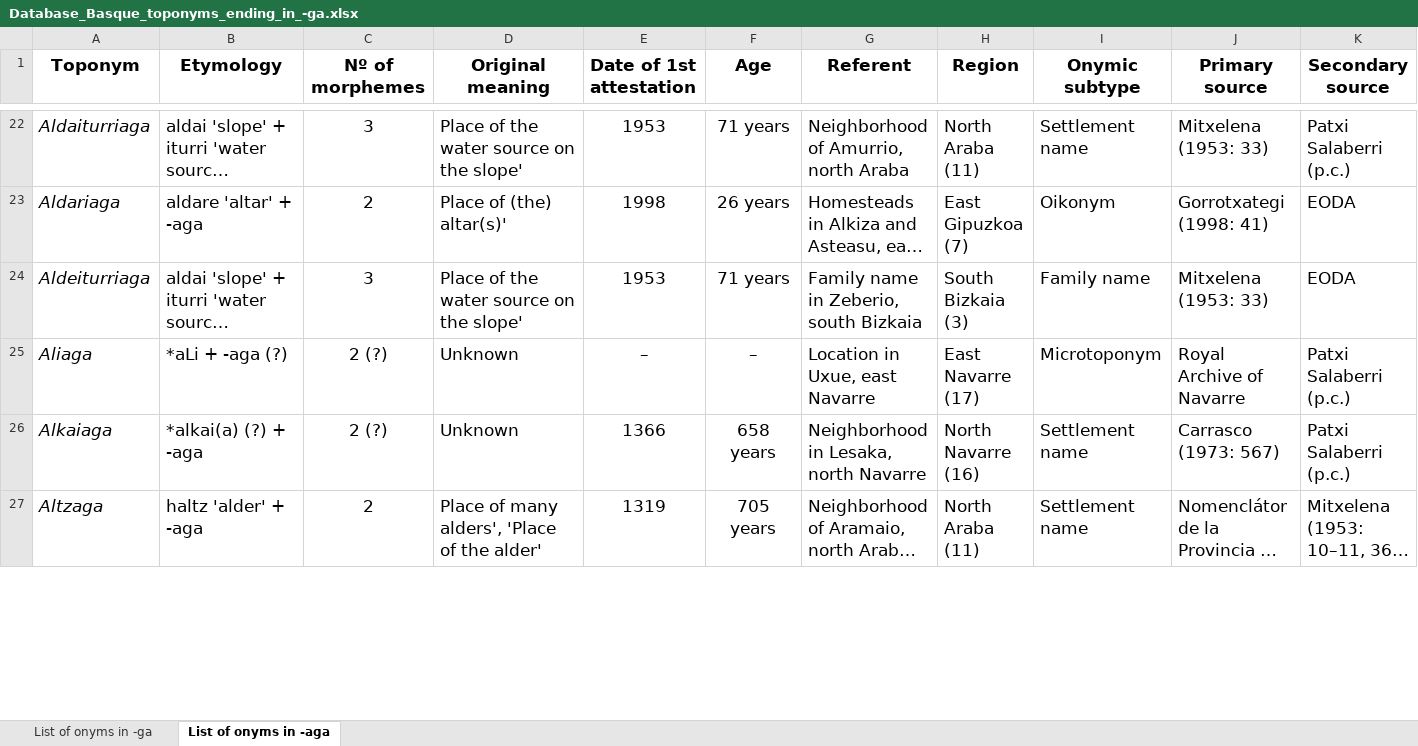
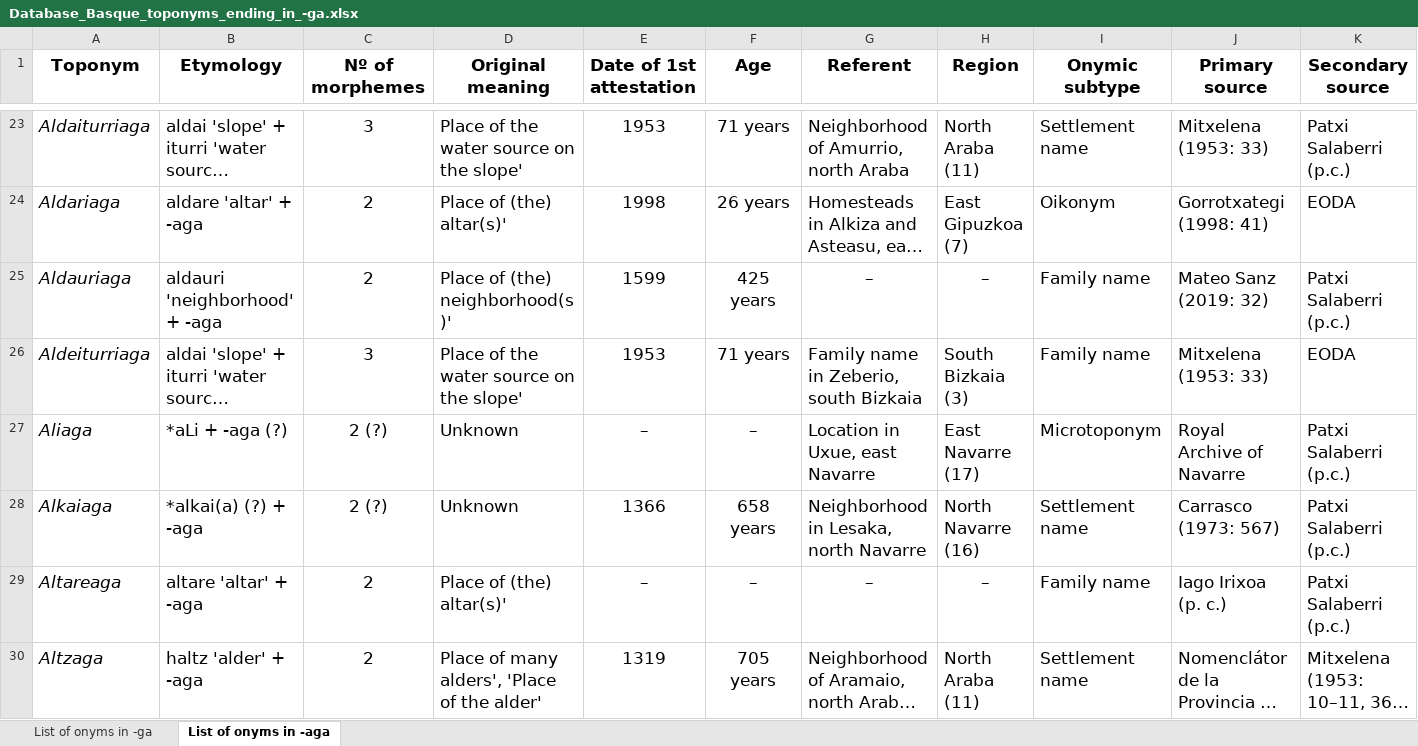
Before and after one commit to IkerSalaberri/Basque-onyms-ending-in--ga, an Excel workbook: Database_Basque_toponyms_ending_in_-ga.xlsx, sheet List of onyms in -aga, drawn as a sheet; only a part is shown, gaps mark what is left out; long unchanged cells end in …; values as stored, in another font and other column widths than the file's, no borders; rows hold the shown columns only; the diff covers the shown part only; the diff names each change by its address in the sheet, - before the commit and + after, or states it on an @@ line.

Commit message:
Add files via upload

```diff
--- a/Database_Basque_toponyms_ending_in_-ga.xlsx (sheet List of onyms in -aga)
+++ b/Database_Basque_toponyms_ending_in_-ga.xlsx (sheet List of onyms in -aga)
+row 25: Aldauriaga | aldauri 'neighborhood' + -aga | 2 | Place of (the) neighborhood(s)' | 1599 | 425 years | – | – | Family name | Mateo Sanz (2019: 32) | Patxi Salaberri (p.c.)
+row 29: Altareaga | altare 'altar' + -aga | 2 | Place of (the) altar(s)' | – | – | – | – | Family name | Iago Irixoa (p. c.) | Patxi Salaberri (p.c.)
```
Also changed, not shown: 5 added rows, 1 removed row, 148 edited cells and cell formats elsewhere in this sheet.
